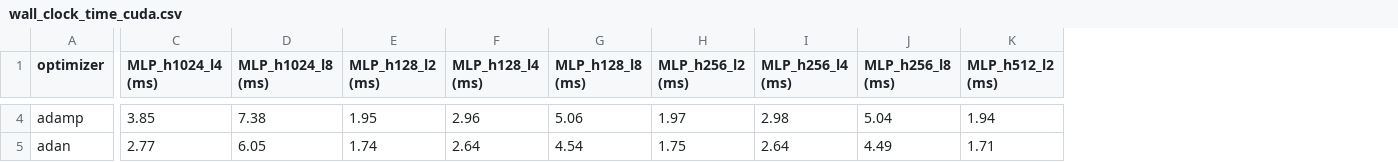
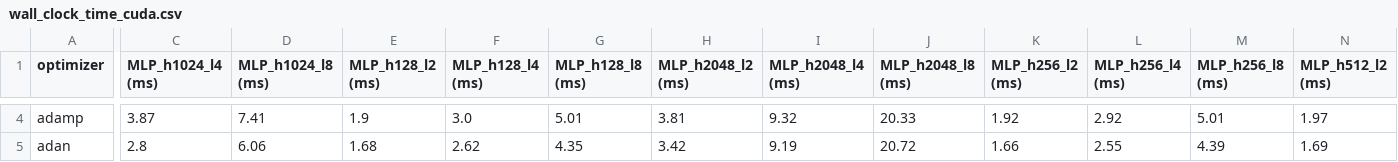
Before and after one commit to SDMuhsin/PulseGrad, a CSV file: results_optimizer_benchmark/wall_clock_time_cuda.csv, drawn as a sheet; only a part is shown, gaps mark what is left out; addresses are those after the commit; the diff covers the shown part only; the diff names each change by its address in the sheet, - before the commit and + after, or states it on an @@ line.

```diff
--- a/results_optimizer_benchmark/wall_clock_time_cuda.csv
+++ b/results_optimizer_benchmark/wall_clock_time_cuda.csv
+column H (MLP_h2048_l2 (ms)), rows 4-5: 3.81 | 3.42
+column I (MLP_h2048_l4 (ms)), rows 4-5: 9.32 | 9.19
+column J (MLP_h2048_l8 (ms)), rows 4-5: 20.33 | 20.72
-C4 (MLP_h1024_l4 (ms)): 3.85
+C4 (MLP_h1024_l4 (ms)): 3.87
-D4 (MLP_h1024_l8 (ms)): 7.38
+D4 (MLP_h1024_l8 (ms)): 7.41
-E4 (MLP_h128_l2 (ms)): 1.95
+E4 (MLP_h128_l2 (ms)): 1.9
-F4 (MLP_h128_l4 (ms)): 2.96
+F4 (MLP_h128_l4 (ms)): 3.0
-G4 (MLP_h128_l8 (ms)): 5.06
+G4 (MLP_h128_l8 (ms)): 5.01
-K4 (MLP_h256_l2 (ms)): 1.97
+K4 (MLP_h256_l2 (ms)): 1.92
-L4 (MLP_h256_l4 (ms)): 2.98
+L4 (MLP_h256_l4 (ms)): 2.92
-M4 (MLP_h256_l8 (ms)): 5.04
+M4 (MLP_h256_l8 (ms)): 5.01
-N4 (MLP_h512_l2 (ms)): 1.94
+N4 (MLP_h512_l2 (ms)): 1.97
-C5 (MLP_h1024_l4 (ms)): 2.77
+C5 (MLP_h1024_l4 (ms)): 2.8
-D5 (MLP_h1024_l8 (ms)): 6.05
+D5 (MLP_h1024_l8 (ms)): 6.06
-E5 (MLP_h128_l2 (ms)): 1.74
+E5 (MLP_h128_l2 (ms)): 1.68
-F5 (MLP_h128_l4 (ms)): 2.64
+F5 (MLP_h128_l4 (ms)): 2.62
-G5 (MLP_h128_l8 (ms)): 4.54
+G5 (MLP_h128_l8 (ms)): 4.35
-K5 (MLP_h256_l2 (ms)): 1.75
+K5 (MLP_h256_l2 (ms)): 1.66
-L5 (MLP_h256_l4 (ms)): 2.64
+L5 (MLP_h256_l4 (ms)): 2.55
-M5 (MLP_h256_l8 (ms)): 4.49
+M5 (MLP_h256_l8 (ms)): 4.39
-N5 (MLP_h512_l2 (ms)): 1.71
+N5 (MLP_h512_l2 (ms)): 1.69
```
Also changed, not shown: 112 edited cells elsewhere in this file, results_optimizer_benchmark/peak_gpu_memory.csv, 6 other files.
